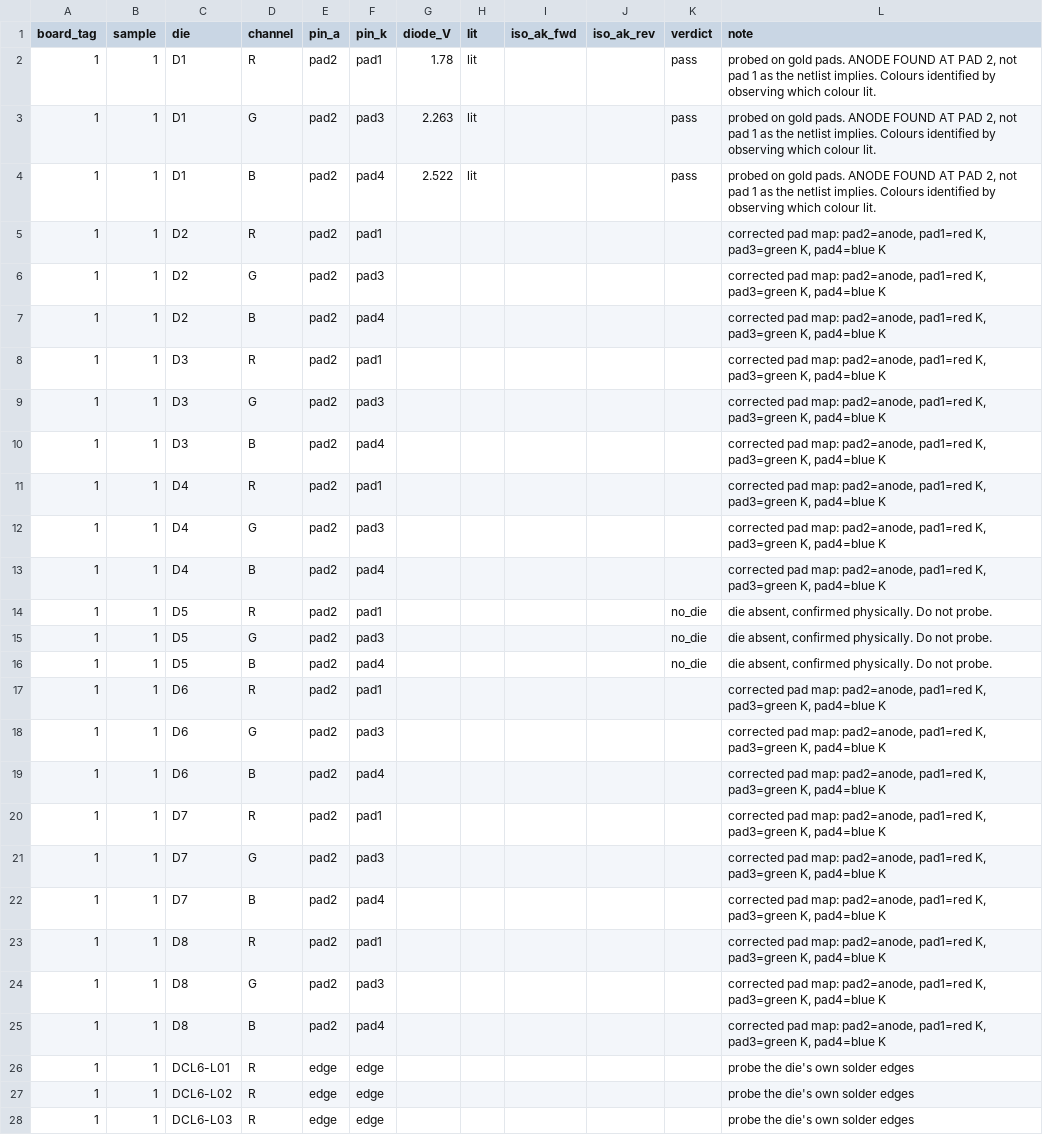
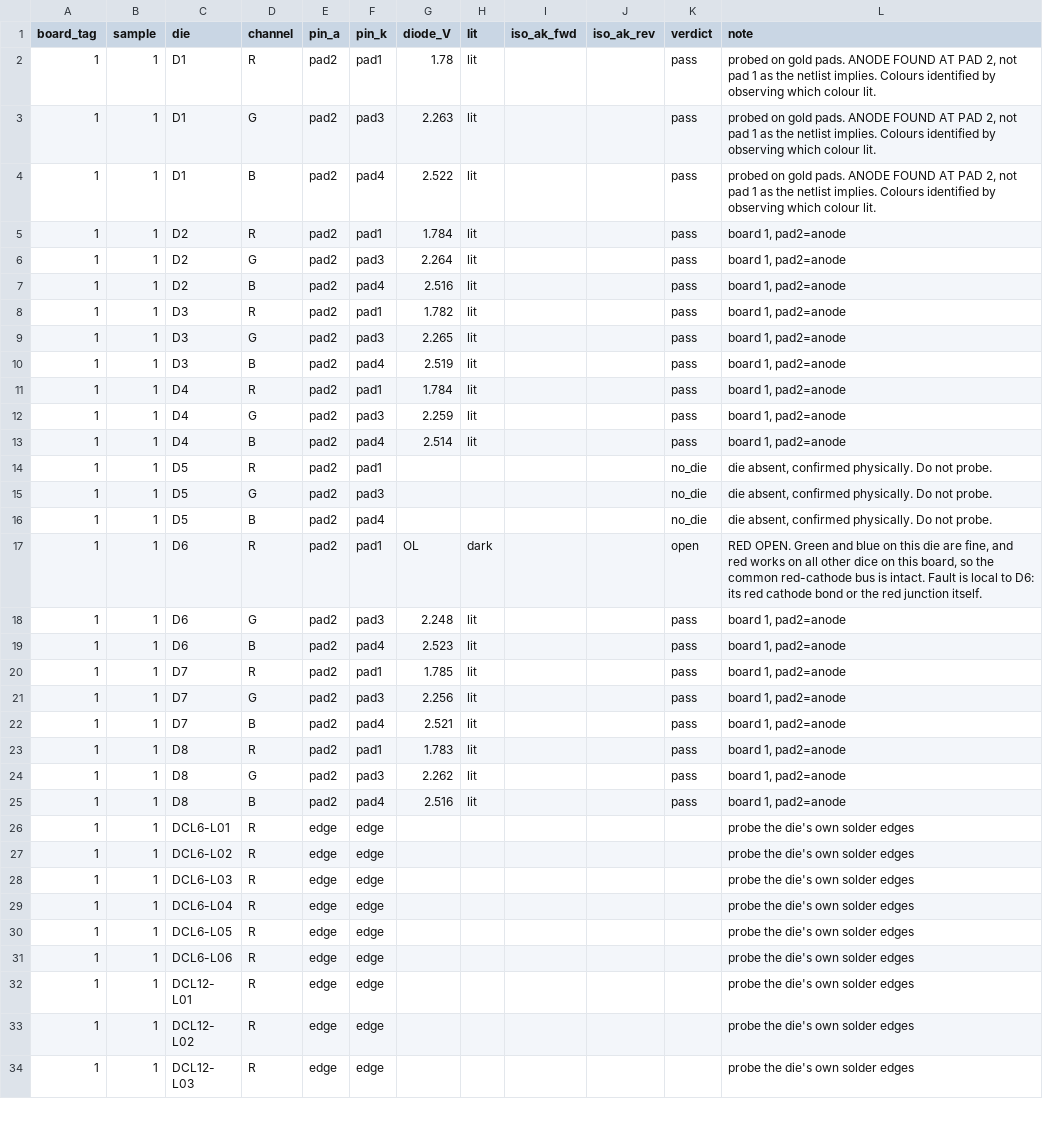
Before and after one commit to danieltyukov/tud-micro-led-bonding-categorization, a CSV file: RESULTS/R1_channels.csv, drawn as a sheet; only a part is shown; the shorter side is filled out with more unchanged rows.

Commit message:
Update measurement results in R1_channels.csv, correcting pad mapping and adding detailed readings for D2, D3, D4, D6, D7, and D8.

```diff
--- a/RESULTS/R1_channels.csv
+++ b/RESULTS/R1_channels.csv
@@ -4,11 +4,11 @@ board_tag,sample,die,channel,pin_a,pin_k,diode_V,lit,iso_ak_fwd,iso_ak_rev,verdi
 1,1,D1,B,pad2,pad4,2.522,lit,,,pass,"probed on gold pads. ANODE FOUND AT PAD 2, not pad 1 as the netlist implies. Colours identified by observing which colour lit."
-1,1,D2,R,pad2,pad1,,,,,,"corrected pad map: pad2=anode, pad1=red K, pad3=green K, pad4=blue K"
-1,1,D2,G,pad2,pad3,,,,,,"corrected pad map: pad2=anode, pad1=red K, pad3=green K, pad4=blue K"
-1,1,D2,B,pad2,pad4,,,,,,"corrected pad map: pad2=anode, pad1=red K, pad3=green K, pad4=blue K"
-1,1,D3,R,pad2,pad1,,,,,,"corrected pad map: pad2=anode, pad1=red K, pad3=green K, pad4=blue K"
-1,1,D3,G,pad2,pad3,,,,,,"corrected pad map: pad2=anode, pad1=red K, pad3=green K, pad4=blue K"
-1,1,D3,B,pad2,pad4,,,,,,"corrected pad map: pad2=anode, pad1=red K, pad3=green K, pad4=blue K"
-1,1,D4,R,pad2,pad1,,,,,,"corrected pad map: pad2=anode, pad1=red K, pad3=green K, pad4=blue K"
-1,1,D4,G,pad2,pad3,,,,,,"corrected pad map: pad2=anode, pad1=red K, pad3=green K, pad4=blue K"
-1,1,D4,B,pad2,pad4,,,,,,"corrected pad map: pad2=anode, pad1=red K, pad3=green K, pad4=blue K"
+1,1,D2,R,pad2,pad1,1.784,lit,,,pass,"board 1, pad2=anode"
+1,1,D2,G,pad2,pad3,2.264,lit,,,pass,"board 1, pad2=anode"
+1,1,D2,B,pad2,pad4,2.516,lit,,,pass,"board 1, pad2=anode"
+1,1,D3,R,pad2,pad1,1.782,lit,,,pass,"board 1, pad2=anode"
+1,1,D3,G,pad2,pad3,2.265,lit,,,pass,"board 1, pad2=anode"
+1,1,D3,B,pad2,pad4,2.519,lit,,,pass,"board 1, pad2=anode"
+1,1,D4,R,pad2,pad1,1.784,lit,,,pass,"board 1, pad2=anode"
+1,1,D4,G,pad2,pad3,2.259,lit,,,pass,"board 1, pad2=anode"
+1,1,D4,B,pad2,pad4,2.514,lit,,,pass,"board 1, pad2=anode"
 1,1,D5,R,pad2,pad1,,,,,no_die,"die absent, confirmed physically. Do not probe."
@@ -16,11 +16,11 @@ board_tag,sample,die,channel,pin_a,pin_k,diode_V,lit,iso_ak_fwd,iso_ak_rev,verdi
 1,1,D5,B,pad2,pad4,,,,,no_die,"die absent, confirmed physically. Do not probe."
-1,1,D6,R,pad2,pad1,,,,,,"corrected pad map: pad2=anode, pad1=red K, pad3=green K, pad4=blue K"
-1,1,D6,G,pad2,pad3,,,,,,"corrected pad map: pad2=anode, pad1=red K, pad3=green K, pad4=blue K"
-1,1,D6,B,pad2,pad4,,,,,,"corrected pad map: pad2=anode, pad1=red K, pad3=green K, pad4=blue K"
-1,1,D7,R,pad2,pad1,,,,,,"corrected pad map: pad2=anode, pad1=red K, pad3=green K, pad4=blue K"
-1,1,D7,G,pad2,pad3,,,,,,"corrected pad map: pad2=anode, pad1=red K, pad3=green K, pad4=blue K"
-1,1,D7,B,pad2,pad4,,,,,,"corrected pad map: pad2=anode, pad1=red K, pad3=green K, pad4=blue K"
-1,1,D8,R,pad2,pad1,,,,,,"corrected pad map: pad2=anode, pad1=red K, pad3=green K, pad4=blue K"
-1,1,D8,G,pad2,pad3,,,,,,"corrected pad map: pad2=anode, pad1=red K, pad3=green K, pad4=blue K"
-1,1,D8,B,pad2,pad4,,,,,,"corrected pad map: pad2=anode, pad1=red K, pad3=green K, pad4=blue K"
+1,1,D6,R,pad2,pad1,OL,dark,,,open,"RED OPEN. Green and blue on this die are fine, and red works on all other dice on this board, so the common red-cathode bus is intact. Fault is local to D6: its red cathode bond or the red junction itself."
+1,1,D6,G,pad2,pad3,2.248,lit,,,pass,"board 1, pad2=anode"
+1,1,D6,B,pad2,pad4,2.523,lit,,,pass,"board 1, pad2=anode"
+1,1,D7,R,pad2,pad1,1.785,lit,,,pass,"board 1, pad2=anode"
+1,1,D7,G,pad2,pad3,2.256,lit,,,pass,"board 1, pad2=anode"
+1,1,D7,B,pad2,pad4,2.521,lit,,,pass,"board 1, pad2=anode"
+1,1,D8,R,pad2,pad1,1.783,lit,,,pass,"board 1, pad2=anode"
+1,1,D8,G,pad2,pad3,2.262,lit,,,pass,"board 1, pad2=anode"
+1,1,D8,B,pad2,pad4,2.516,lit,,,pass,"board 1, pad2=anode"
 1,1,DCL6-L01,R,edge,edge,,,,,,probe the die's own solder edges
```
